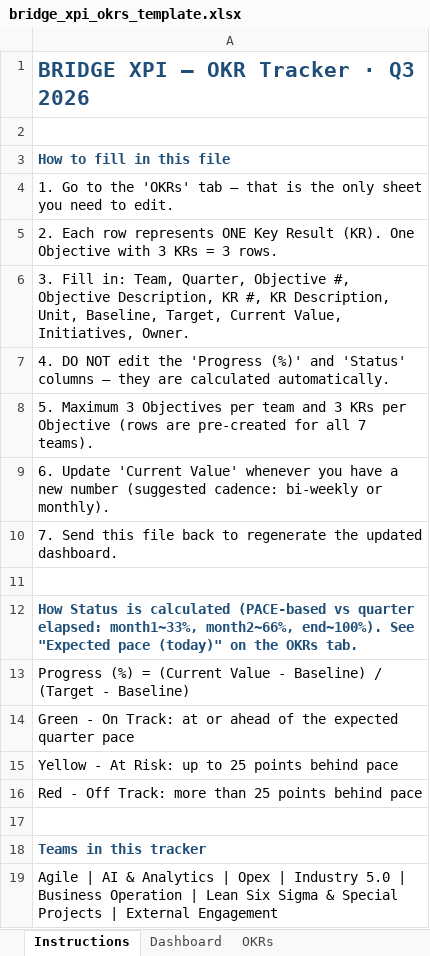
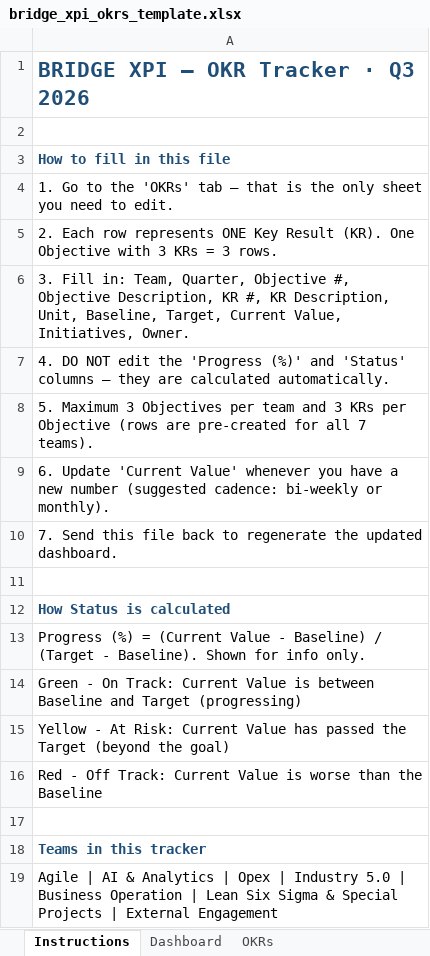
Before and after one commit to 4waiz/bridge-workspace, an Excel workbook: packages/frontend/core/public/okr/bridge_xpi_okrs_template.xlsx, sheet Instructions, drawn as a sheet; values as stored, in another font and other column widths than the file's, no borders; the diff names each change by its address in the sheet, - before the commit and + after, or states it on an @@ line.

```diff
--- a/packages/frontend/core/public/okr/bridge_xpi_okrs_template.xlsx (sheet Instructions)
+++ b/packages/frontend/core/public/okr/bridge_xpi_okrs_template.xlsx (sheet Instructions)
-A12: …is calculated (PACE-based vs quarter elapsed: month1~33%, month2~66%, end~100%). See "Expected pace (today)" on the OKRs tab.
+A12: …is calculated
-A13: …(Target - Baseline)
+A13: …(Target - Baseline). Shown for info only.
-A14: …On Track: at or ahead of the expected quarter pace
+A14: …On Track: Current Value is between Baseline and Target (progressing)
-A15: …At Risk: up to 25 points behind pace
+A15: …At Risk: Current Value has passed the Target (beyond the goal)
-A16: …Off Track: more than 25 points behind pace
+A16: …Off Track: Current Value is worse than the Baseline
```
Also changed, not shown: sheet OKRs, sheet Dashboard, formulas that keep their value, 2 other files.
